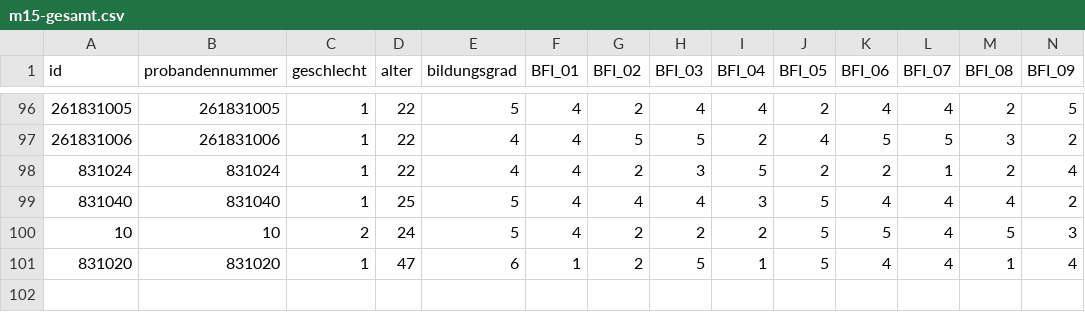
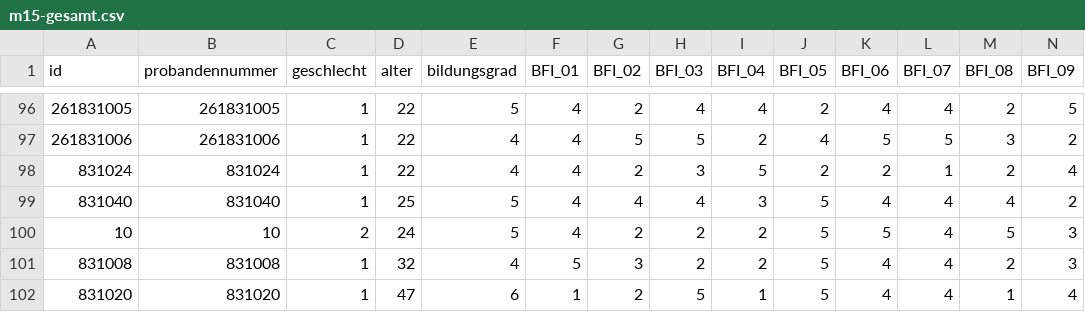
Before and after one commit to HannesDiemerling/QuantMaster, a CSV file: data/combined/m15-gesamt.csv, drawn as a sheet; only a part is shown, gaps mark what is left out; rows hold the shown columns only; the diff names each change by its address in the sheet, - before the commit and + after, or states it on an @@ line.

```diff
--- a/data/combined/m15-gesamt.csv
+++ b/data/combined/m15-gesamt.csv
+row 101: 831008 | 831008 | 1 | 32 | 4 | 5 | 3 | 2 | 2 | 5 | 4 | 4 | 2 | 3
```
Also changed, not shown: data/combined/meta-studien.csv, 1 other file.
